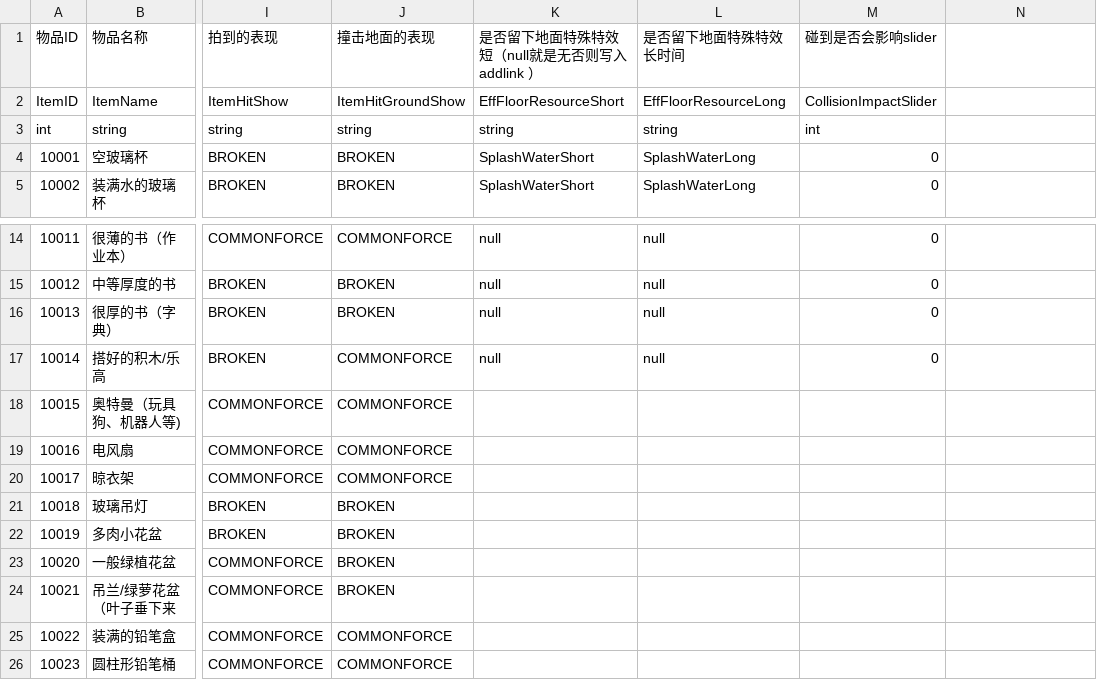
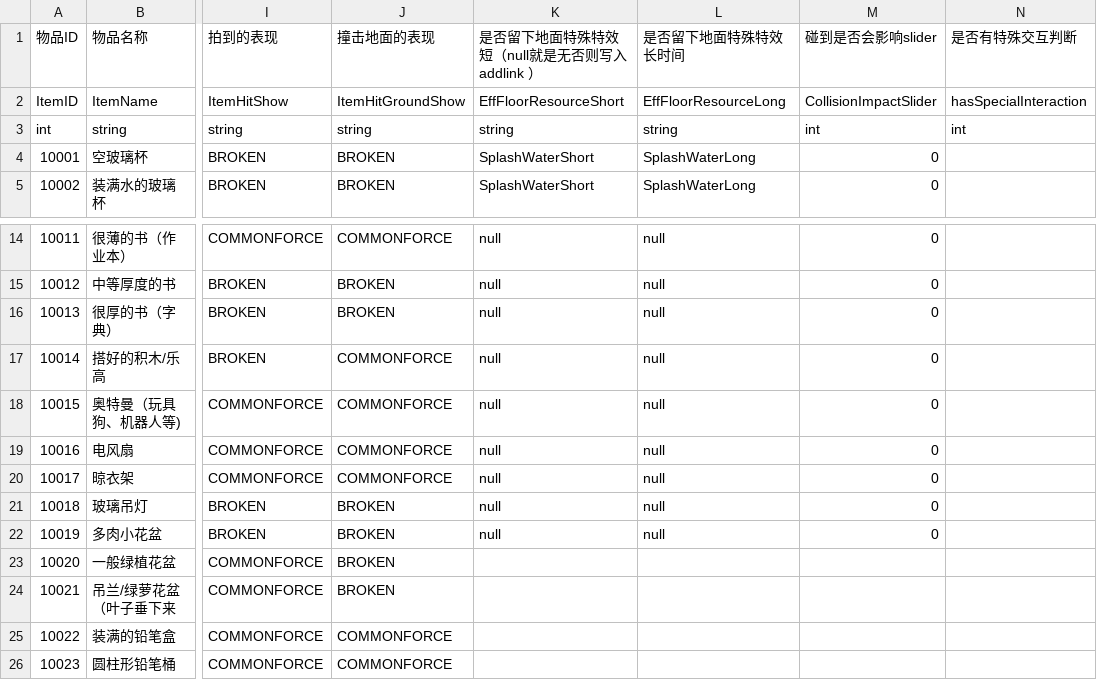
Before and after one commit to hhlovesyy/CatDreamGame, a CSV file: Assets/Designer/Designer_Tool/CSV2CS/Document/CatgameCommonItem.csv, drawn as a sheet; only a part is shown, gaps mark what is left out; the diff names each change by its address in the sheet, - before the commit and + after, or states it on an @@ line.

```diff
--- a/Assets/Designer/Designer_Tool/CSV2CS/Document/CatgameCommonItem.csv
+++ b/Assets/Designer/Designer_Tool/CSV2CS/Document/CatgameCommonItem.csv
-N1: (empty)
+N1: 是否有特殊交互判断
-N2 (是否有特殊交互判断): (empty)
+N2 (是否有特殊交互判断): hasSpecialInteraction
-N3 (是否有特殊交互判断): (empty)
+N3 (是否有特殊交互判断): int
-K18:K22 (是否留下地面特殊特效短（null就是无否则写入addlink ）): (empty)
+K18:K22 (是否留下地面特殊特效短（null就是无否则写入addlink ）): null
-L18:L22 (是否留下地面特殊特效长时间): (empty)
+L18:L22 (是否留下地面特殊特效长时间): null
-M18:M22 (碰到是否会影响slider): (empty)
+M18:M22 (碰到是否会影响slider): 0
```
Also changed, not shown: 4 other files.
